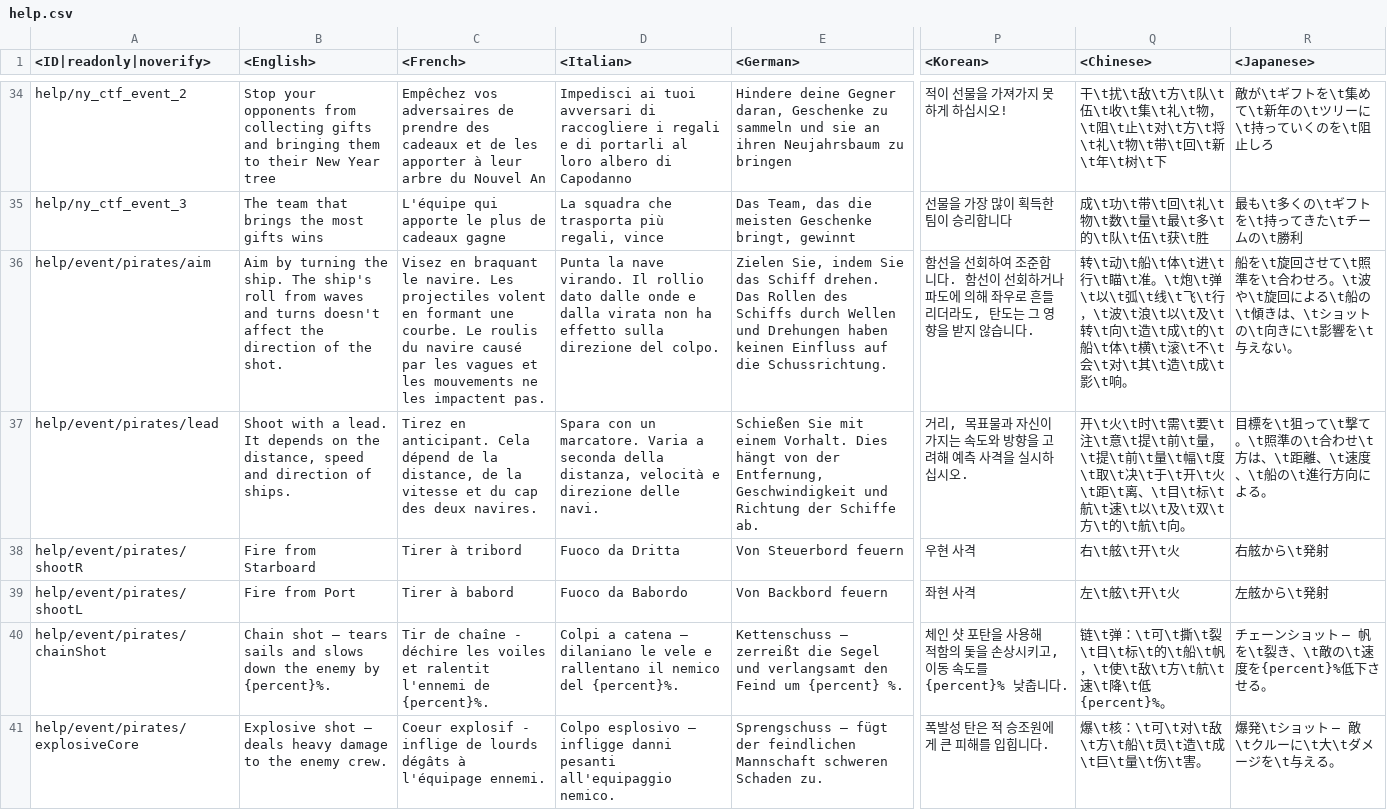
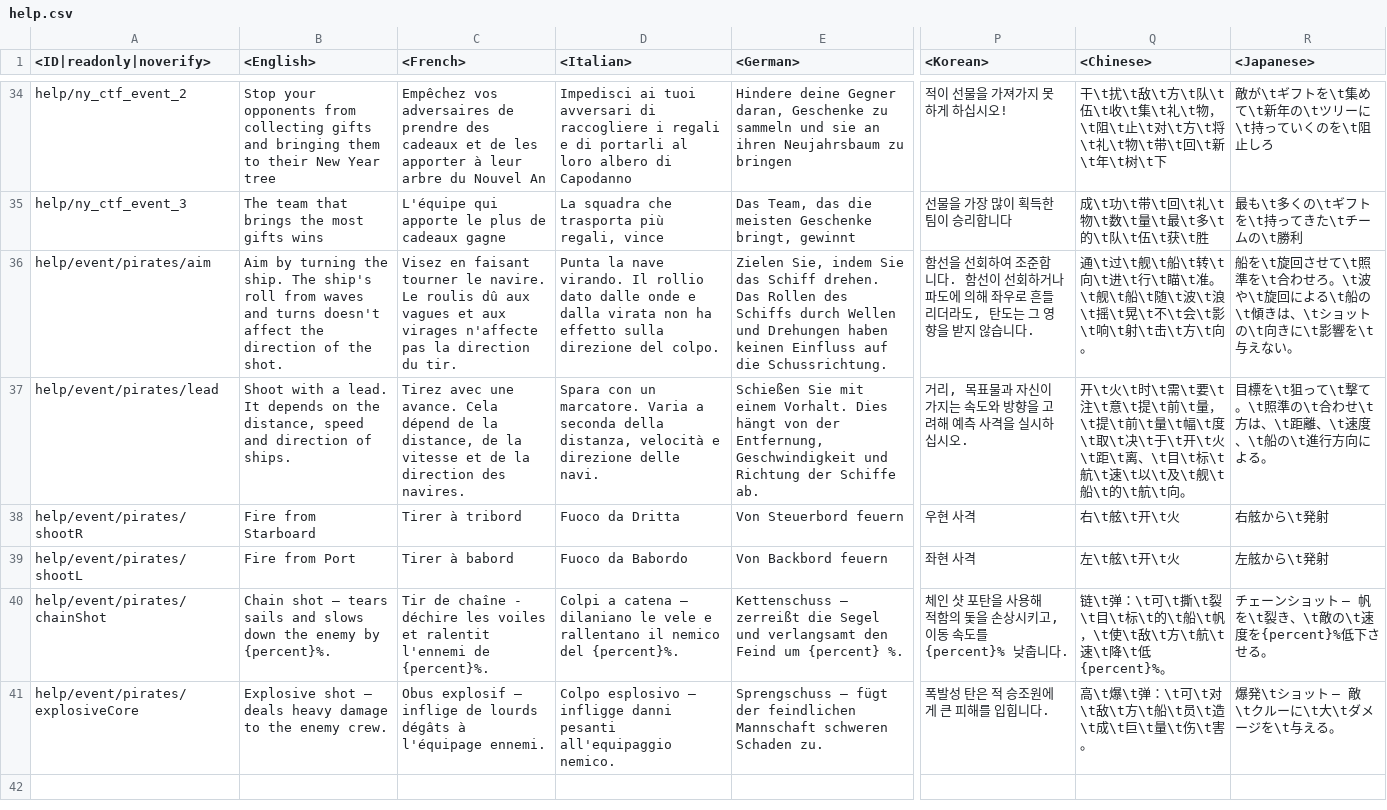
Before and after one commit to gszabi99/War-Thunder-Mobile-Datamine, a CSV file: lang.vromfs.bin_u/lang/help.csv, drawn as a sheet; only a part is shown, gaps mark what is left out; the diff names each change by its address in the sheet, - before the commit and + after, or states it on an @@ line.

```diff
--- a/lang.vromfs.bin_u/lang/help.csv
+++ b/lang.vromfs.bin_u/lang/help.csv
-C36 (<French>): Visez en braquant le navire. Les projectiles volent en formant une courbe. Le roulis du navire causé par les vagues et les mouvements ne les impactent pas.
+C36 (<French>): Visez en faisant tourner le navire. Le roulis dû aux vagues et aux virages n'affecte pas la direction du tir.
-Q36 (<Chinese>): 转\t动\t船\t体\t进\t行\t瞄\t准。\t炮\t弹\t以\t弧\t线\t飞\t行，\t波\t浪\t以\t及\t转\t向\t造\t成\t的\t船\t体\t横\t滚\t不\t会\t对\t其\t造\t成\t影\t响。
+Q36 (<Chinese>): 通\t过\t舰\t船\t转\t向\t进\t行\t瞄\t准。\t舰\t船\t随\t波\t浪\t摇\t晃\t不\t会\t影\t响\t射\t击\t方\t向。
-C37 (<French>): Tirez en anticipant. Cela dépend de la distance, de la vitesse et du cap des deux navires.
+C37 (<French>): Tirez avec une avance. Cela dépend de la distance, de la vitesse et de la direction des navires.
-Q37 (<Chinese>): …以\t及\t双\t方\t的\t航…
+Q37 (<Chinese>): …以\t及\t舰\t船\t的\t航…
-C41 (<French>): Coeur explosif - inflige de…
+C41 (<French>): Obus explosif — inflige de…
-Q41 (<Chinese>): 爆\t核：\t可\t对\t敌\t方\t船\t员\t造\t成\t巨\t量\t伤\t害。
+Q41 (<Chinese>): 高\t爆\t弹：\t可\t对\t敌\t方\t船\t员\t造\t成\t巨\t量\t伤\t害。
```
Also changed, not shown: lang.vromfs.bin_u/lang/menu.csv, lang.vromfs.bin_u/lang/menu_multiplayer.csv, 35 other files.
